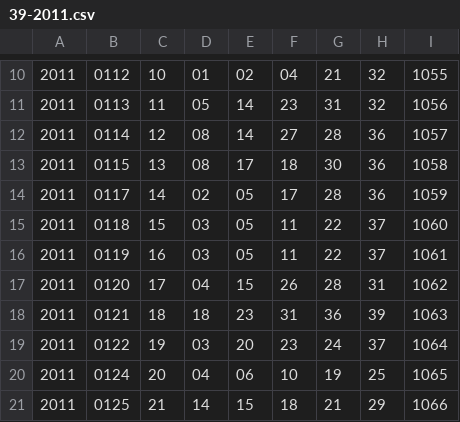
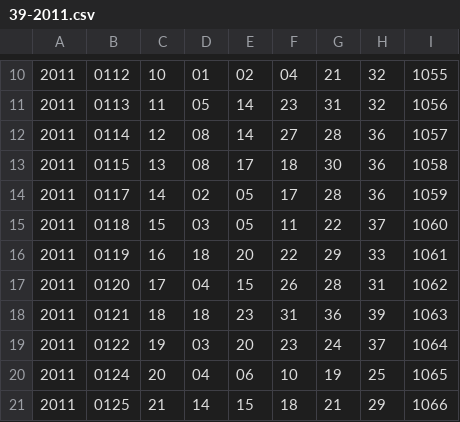
Before and after one commit to takmatsumoto1226/takmatsumoto, a CSV file: data/csv/39-year/39-2011.csv, drawn as a sheet; only a part is shown, gaps mark what is left out.

Commit message:
[修正] 修正資料

```diff
--- a/data/csv/39-year/39-2011.csv
+++ b/data/csv/39-year/39-2011.csv
@@ -15,3 +15,3 @@
 2011,0118,15,03,05,11,22,37,1060
-2011,0119,16,03,05,11,22,37,1061
+2011,0119,16,18,20,22,29,33,1061
 2011,0120,17,04,15,26,28,31,1062
```
